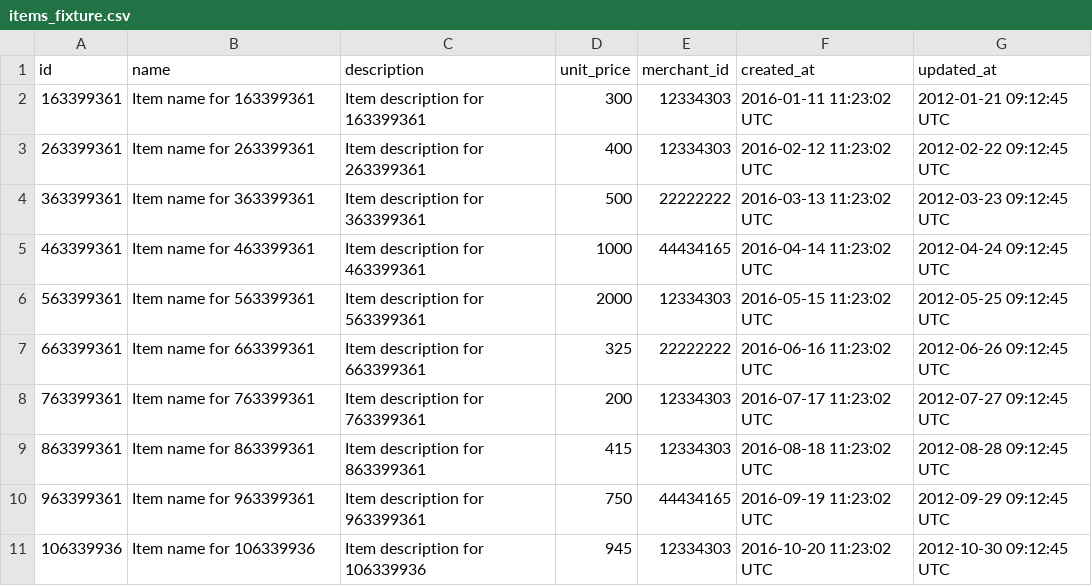
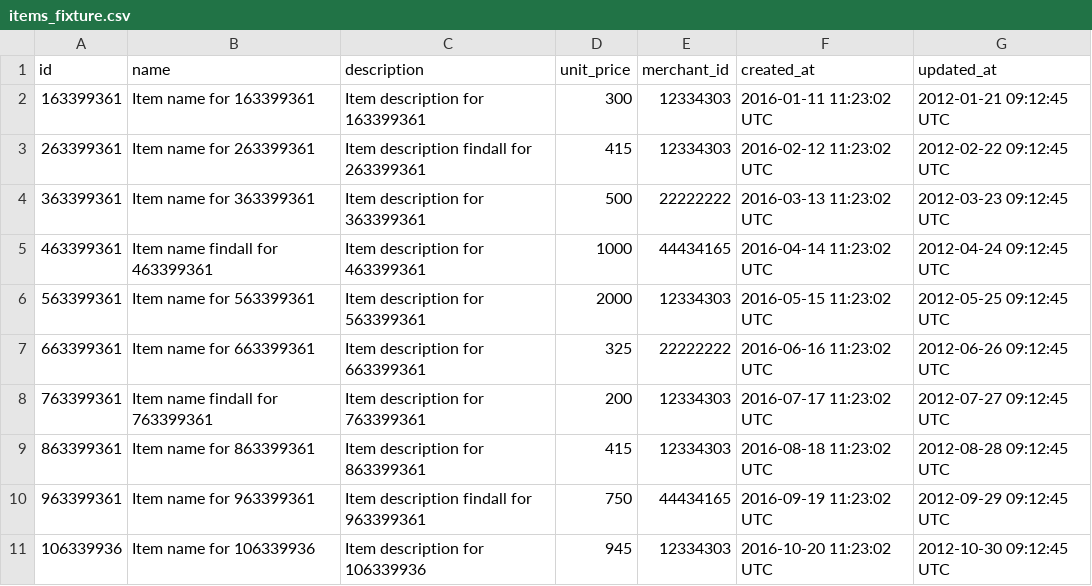
Before and after one commit to DavidKnott/black_thursday, a CSV file: data/items_fixture.csv, drawn as a sheet.

```diff
--- a/data/items_fixture.csv
+++ b/data/items_fixture.csv
@@ -2,10 +2,10 @@ id,name,description,unit_price,merchant_id,created_at,updated_at
 163399361,"Item name for 163399361","Item description for 163399361",300,12334303,2016-01-11 11:23:02 UTC,2012-01-21 09:12:45 UTC
-263399361,"Item name for 263399361","Item description for 263399361",400,12334303,2016-02-12 11:23:02 UTC,2012-02-22 09:12:45 UTC
+263399361,"Item name for 263399361","Item description findall for 263399361",415,12334303,2016-02-12 11:23:02 UTC,2012-02-22 09:12:45 UTC
 363399361,"Item name for 363399361","Item description for 363399361",500,22222222,2016-03-13 11:23:02 UTC,2012-03-23 09:12:45 UTC
-463399361,"Item name for 463399361","Item description for 463399361",1000,44434165,2016-04-14 11:23:02 UTC,2012-04-24 09:12:45 UTC
+463399361,"Item name findall for 463399361","Item description for 463399361",1000,44434165,2016-04-14 11:23:02 UTC,2012-04-24 09:12:45 UTC
 563399361,"Item name for 563399361","Item description for 563399361",2000,12334303,2016-05-15 11:23:02 UTC,2012-05-25 09:12:45 UTC
 663399361,"Item name for 663399361","Item description for 663399361",325,22222222,2016-06-16 11:23:02 UTC,2012-06-26 09:12:45 UTC
-763399361,"Item name for 763399361","Item description for 763399361",200,12334303,2016-07-17 11:23:02 UTC,2012-07-27 09:12:45 UTC
+763399361,"Item name findall for 763399361","Item description for 763399361",200,12334303,2016-07-17 11:23:02 UTC,2012-07-27 09:12:45 UTC
 863399361,"Item name for 863399361","Item description for 863399361",415,12334303,2016-08-18 11:23:02 UTC,2012-08-28 09:12:45 UTC
-963399361,"Item name for 963399361","Item description for 963399361",750,44434165,2016-09-19 11:23:02 UTC,2012-09-29 09:12:45 UTC
+963399361,"Item name for 963399361","Item description findall for 963399361",750,44434165,2016-09-19 11:23:02 UTC,2012-09-29 09:12:45 UTC
 106339936,"Item name for 106339936","Item description for 106339936",945,12334303,2016-10-20 11:23:02 UTC,2012-10-30 09:12:45 UTC
```
Also changed, not shown: data/customers_fixture.csv, data/invoices_fixture.csv, 25 other files.
